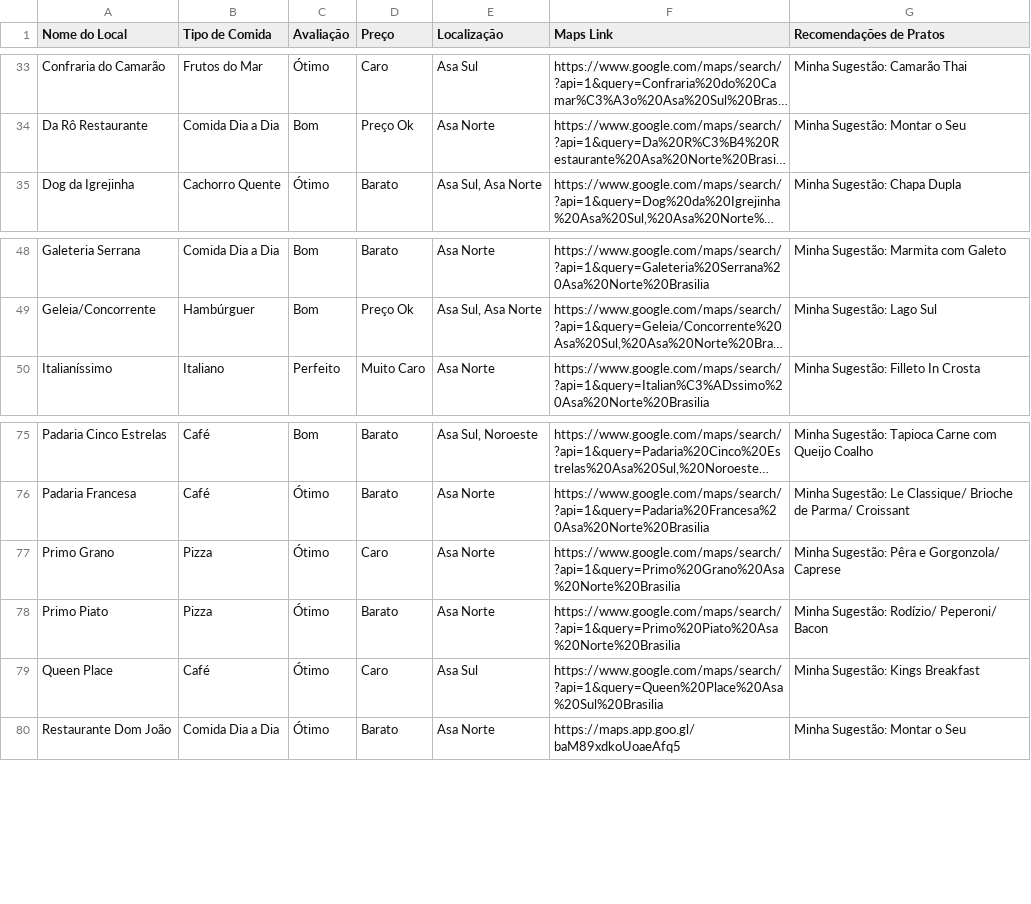
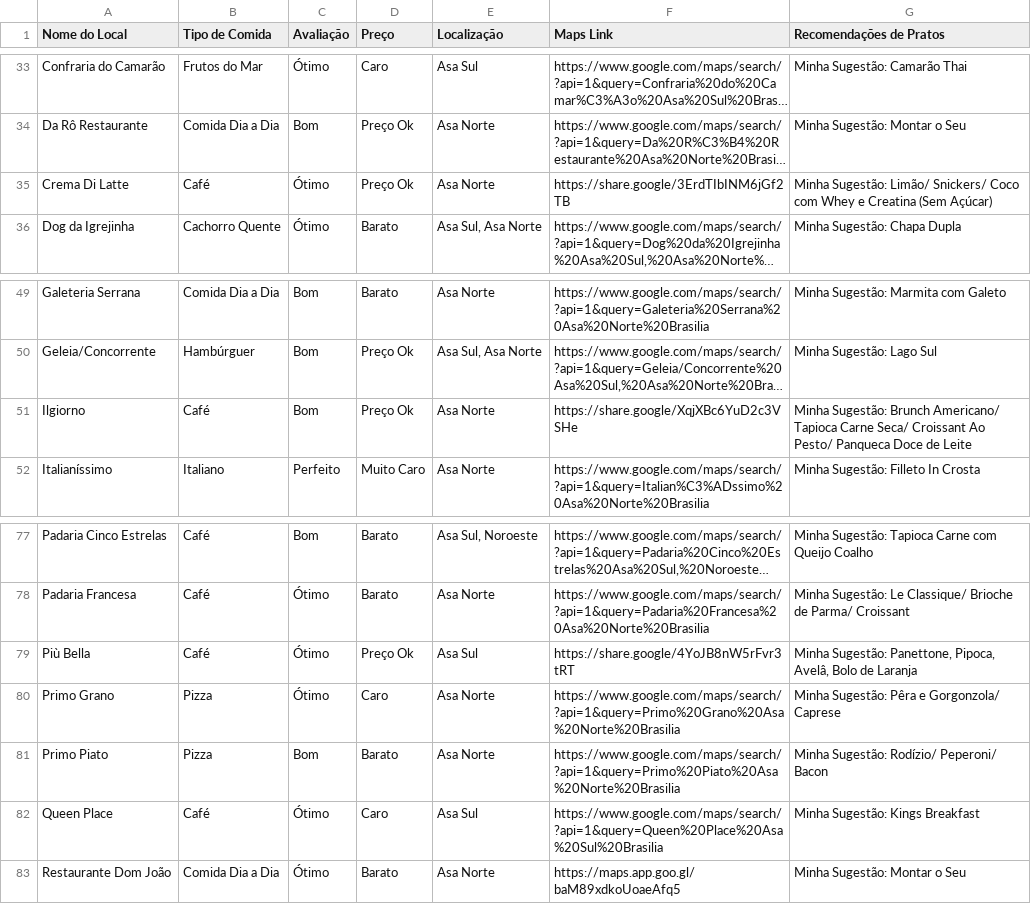
Before and after one commit to carloseduardowerneck/curadoria, a CSV file: curadoria_bsb.csv, drawn as a sheet; only a part is shown, gaps mark what is left out; long unchanged cells end in …; addresses are those after the commit; the diff names each change by its address in the sheet, - before the commit and + after, or states it on an @@ line.

```diff
--- a/curadoria_bsb.csv
+++ b/curadoria_bsb.csv
+row 35: Crema Di Latte | Café | Ótimo | Preço Ok | Asa Norte | https://share.google/3ErdTIbINM6jGf2TB | Minha Sugestão: Limão/ Snickers/ Coco com Whey e Creatina (Sem Açúcar)
+row 51: Ilgiorno | Café | Bom | Preço Ok | Asa Norte | https://share.google/XqjXBc6YuD2c3VSHe | Minha Sugestão: Brunch Americano/ Tapioca Carne Seca/ Croissant Ao Pesto/ Panqueca Doce de Leite
+row 79: Più Bella | Café | Ótimo | Preço Ok | Asa Sul | https://share.google/4YoJB8nW5rFvr3tRT | Minha Sugestão: Panettone, Pipoca, Avelâ, Bolo de Laranja
-C81 (Avaliação): Ótimo
+C81 (Avaliação): Bom
```
